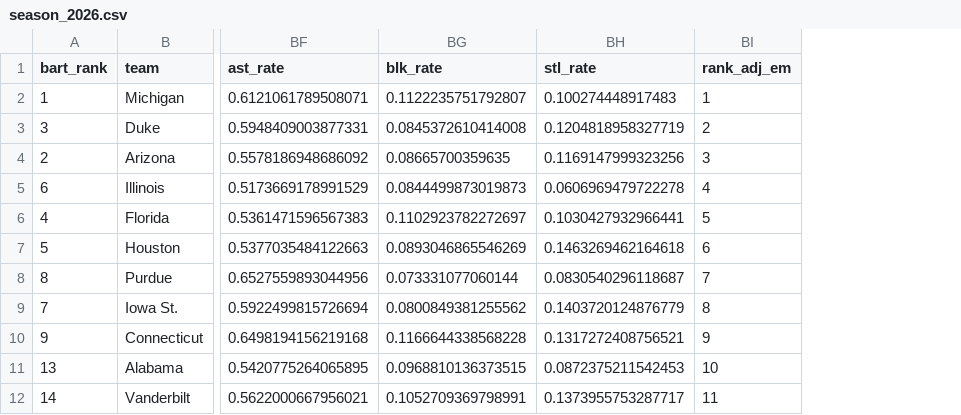
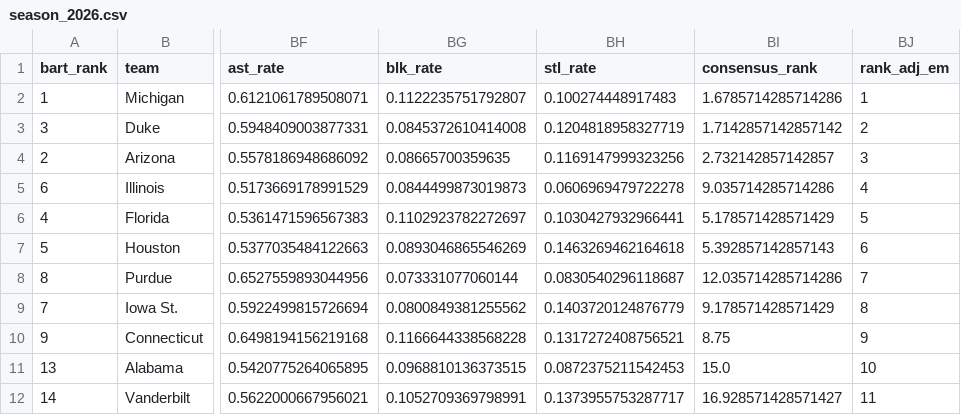
Before and after one commit to s1m31-63j6/march-madness-2026, a CSV file: data/season_2026.csv, drawn as a sheet; only a part is shown, gaps mark what is left out; the diff names each change by its address in the sheet, - before the commit and + after, or states it on an @@ line.

Commit message:
fixed the massey consensus data not pulling in from cached version.

```diff
--- a/data/season_2026.csv
+++ b/data/season_2026.csv
+column BI (consensus_rank), rows 2-12: 1.6785714285714286 | 1.7142857142857142 | 2.732142857142857 | 9.035714285714286 | 5.178571428571429 | 5.392857142857143 | 12.035714285714286 | 9.178571428571429 | 8.75 | 15.0 | 16.928571428571427
```
Also changed, not shown: data/cache/bracket_scorecard_2026.csv, data/cache/mc_slot_consensus_2026.csv, 7 other files.
